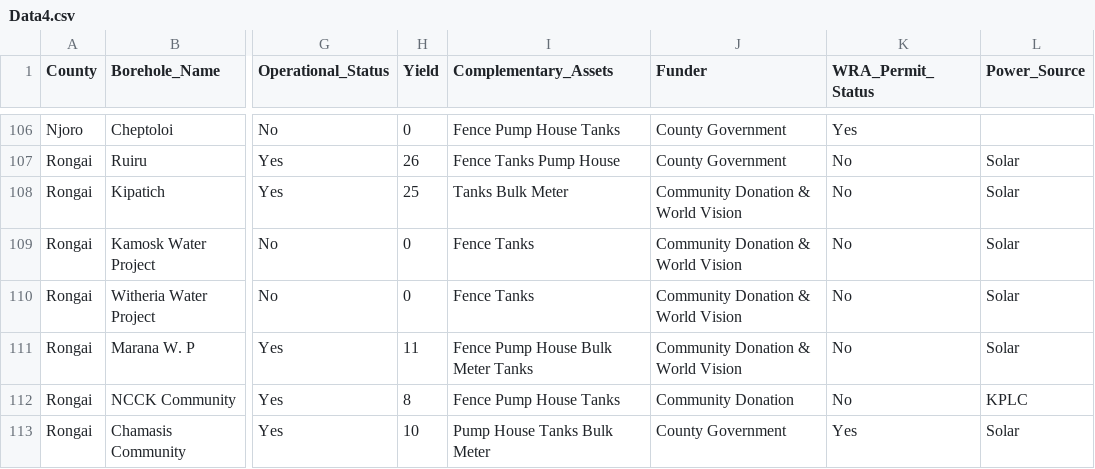
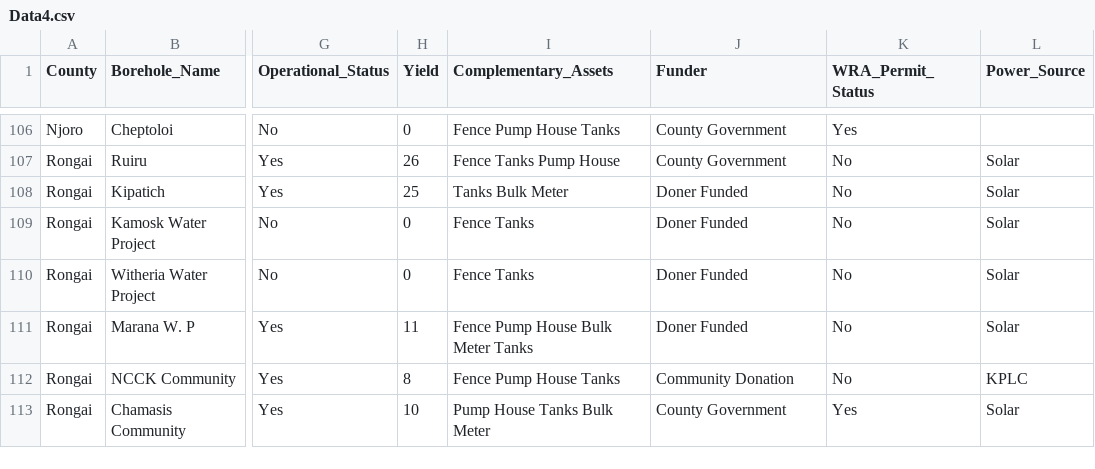
Before and after one commit to Obura2/Nakuru_Community_Boreholes, a CSV file: Data4.csv, drawn as a sheet; only a part is shown, gaps mark what is left out; the diff covers the shown part only; the diff names each change by its address in the sheet, - before the commit and + after, or states it on an @@ line.

```diff
--- a/Data4.csv
+++ b/Data4.csv
-J108:J111 (Funder): Community Donation & World Vision
+J108:J111 (Funder): Doner Funded
```
Also changed, not shown: 7 added rows and 8 edited cells elsewhere in this file, 1 other file.
